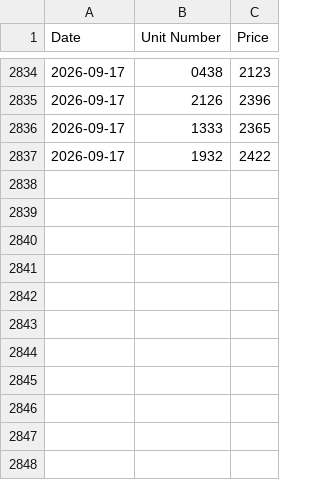
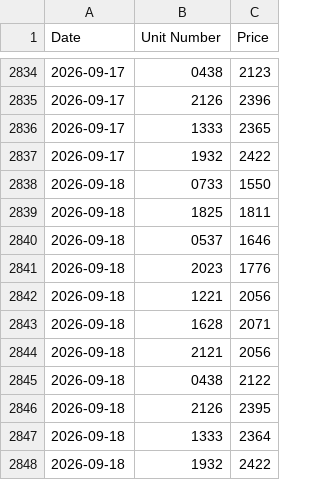
Before and after one commit to patchnpin/apartment_tracker, a CSV file: data/price_history.csv, drawn as a sheet; only a part is shown, gaps mark what is left out.

```diff
--- a/data/price_history.csv
+++ b/data/price_history.csv
@@ -2837 +2837,12 @@ Date,Unit Number,Price
 2026-09-17,1932,2422
+2026-09-18,0733,1550
+2026-09-18,1825,1811
+2026-09-18,0537,1646
+2026-09-18,2023,1776
+2026-09-18,1221,2056
+2026-09-18,1628,2071
+2026-09-18,2121,2056
+2026-09-18,0438,2122
+2026-09-18,2126,2395
+2026-09-18,1333,2364
+2026-09-18,1932,2422
```
Also changed, not shown: data/unit_details.csv, docs/price_history.csv, 1 other file.
